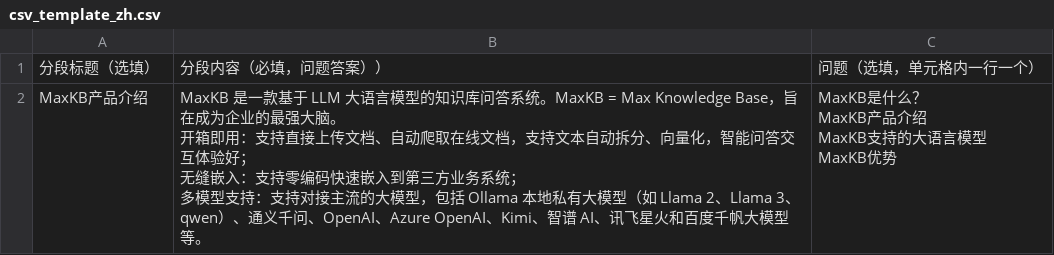
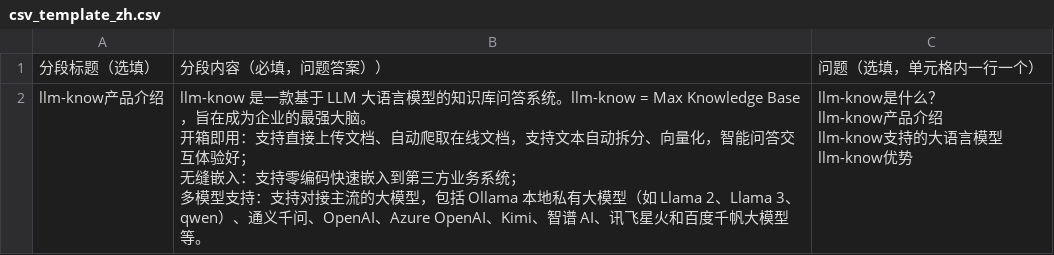
Before and after one commit to kaisersama112/llm-know-server, a CSV file: apps/knowledge/template/csv_template_zh.csv, drawn as a sheet.

```diff
--- a/apps/knowledge/template/csv_template_zh.csv
+++ b/apps/knowledge/template/csv_template_zh.csv
@@ -1,8 +1,8 @@
 分段标题（选填）,分段内容（必填，问题答案））,问题（选填，单元格内一行一个）
-MaxKB产品介绍,"MaxKB 是一款基于 LLM 大语言模型的知识库问答系统。MaxKB = Max Knowledge Base，旨在成为企业的最强大脑。
-开箱即用：支持直接上传文档、自动爬取在线文档，支持文本自动拆分、向量化，智能问答交互体验好；
-无缝嵌入：支持零编码快速嵌入到第三方业务系统；
-多模型支持：支持对接主流的大模型，包括 Ollama 本地私有大模型（如 Llama 2、Llama 3、qwen）、通义千问、OpenAI、Azure OpenAI、Kimi、智谱 AI、讯飞星火和百度千帆大模型等。","MaxKB是什么？
-MaxKB产品介绍
-MaxKB支持的大语言模型
-MaxKB优势"
+llm-know产品介绍,"llm-know 是一款基于 LLM 大语言模型的知识库问答系统。llm-know = Max Knowledge Base，旨在成为企业的最强大脑。
+开箱即用：支持直接上传文档、自动爬取在线文档，支持文本自动拆分、向量化，智能问答交互体验好；
+无缝嵌入：支持零编码快速嵌入到第三方业务系统；
+多模型支持：支持对接主流的大模型，包括 Ollama 本地私有大模型（如 Llama 2、Llama 3、qwen）、通义千问、OpenAI、Azure OpenAI、Kimi、智谱 AI、讯飞星火和百度千帆大模型等。","llm-know是什么？
+llm-know产品介绍
+llm-know支持的大语言模型
+llm-know优势"
```
Also changed, not shown: apps/knowledge/template/csv_template_en.csv, apps/knowledge/template/csv_template_zh_Hant.csv, 25 other files.
